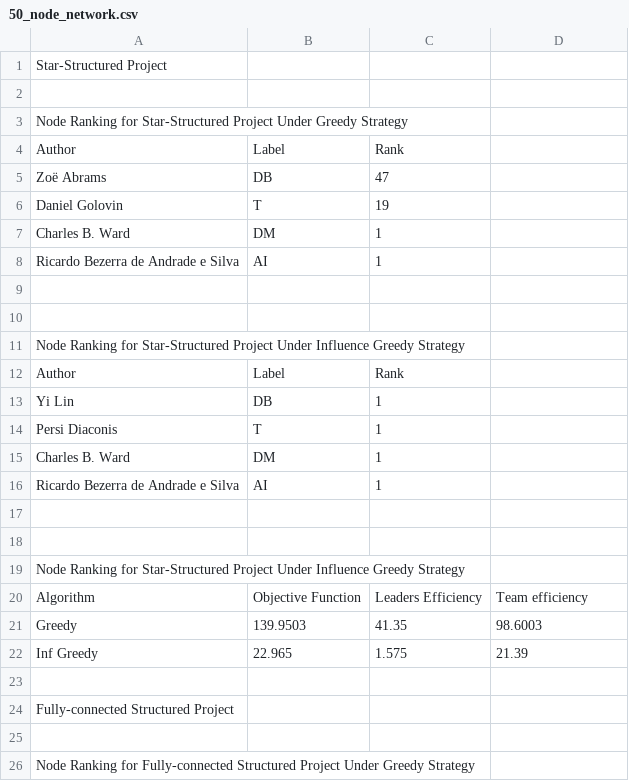
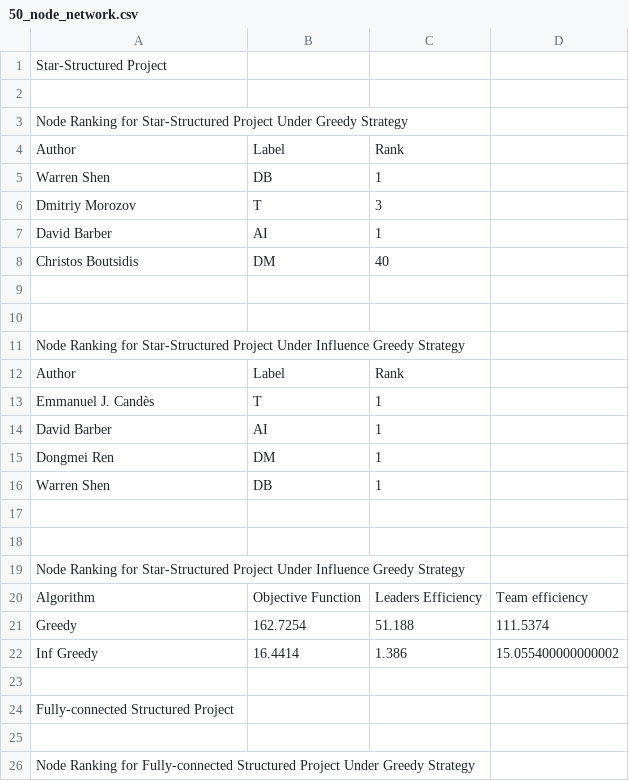
Before and after one commit to twumasimb/DBLP-Analysis, a CSV file: results/exp_3/50_node_network.csv, drawn as a sheet; only a part is shown; the diff covers the shown part only.

```diff
--- a/results/exp_3/50_node_network.csv
+++ b/results/exp_3/50_node_network.csv
@@ -4,6 +4,6 @@ Node Ranking for Star-Structured Project Under Greedy Strategy
 Author,Label,Rank
-Zoë Abrams,DB,47
-Daniel Golovin,T,19
-Charles B. Ward,DM,1
-Ricardo Bezerra de Andrade e Silva,AI,1
+Warren Shen,DB,1
+Dmitriy Morozov,T,3
+David Barber,AI,1
+Christos Boutsidis,DM,40
 
@@ -12,6 +12,6 @@ Node Ranking for Star-Structured Project Under Influence Greedy Strategy
 Author,Label,Rank
-Yi Lin,DB,1
-Persi Diaconis,T,1
-Charles B. Ward,DM,1
-Ricardo Bezerra de Andrade e Silva,AI,1
+Emmanuel J. Candès,T,1
+David Barber,AI,1
+Dongmei Ren,DM,1
+Warren Shen,DB,1
 
@@ -20,4 +20,4 @@ Node Ranking for Star-Structured Project Under Influence Greedy Strategy
 Algorithm,Objective Function,Leaders Efficiency,Team efficiency
-Greedy,139.9503,41.35,98.6003
-Inf Greedy,22.965,1.575,21.39
+Greedy,162.7254,51.188,111.5374
+Inf Greedy,16.4414,1.386,15.055400000000002
 
```
Also changed, not shown: 14 added rows, 14 removed rows and 6 edited cells elsewhere in this file, results/exp_2/20_node_network.csv, results/exp_3/20_node_network.csv, 12 other files.
